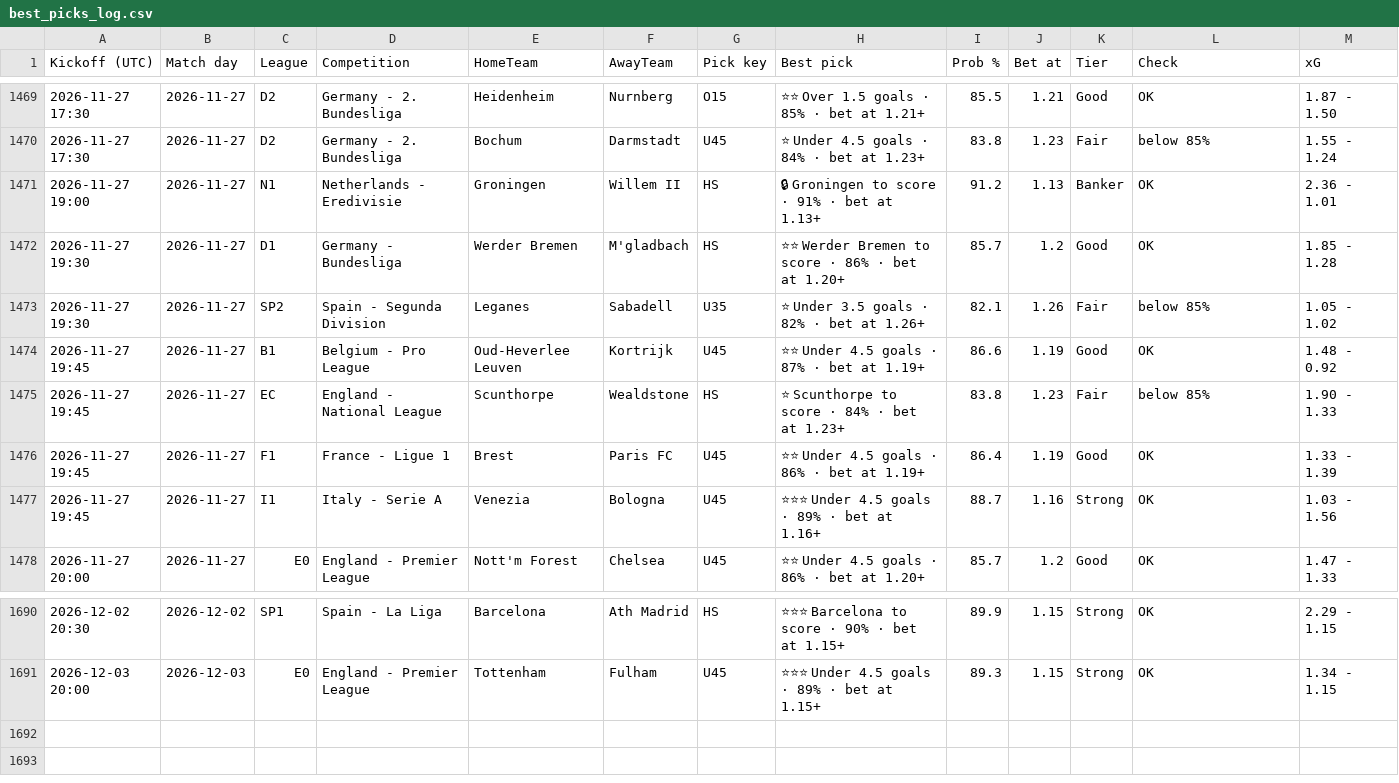
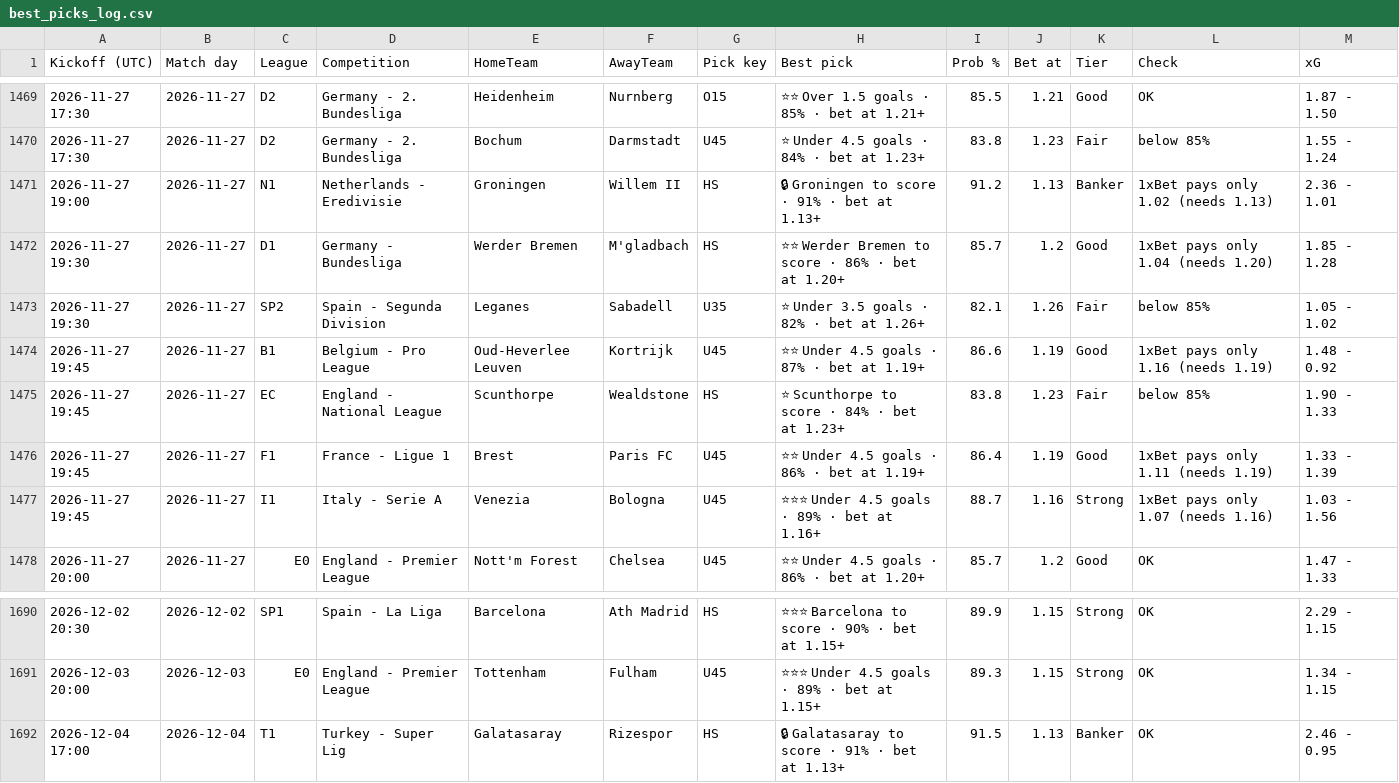
Before and after one commit to tambejasparh/epl-value-dashboard, a CSV file: best_picks_log.csv, drawn as a sheet; only a part is shown, gaps mark what is left out.

```diff
--- a/best_picks_log.csv
+++ b/best_picks_log.csv
@@ -1470,9 +1470,9 @@ Kickoff (UTC),Match day,League,Competition,HomeTeam,AwayTeam,Pick key,Best pick,
 2026-11-27 17:30,2026-11-27,D2,Germany - 2. Bundesliga,Bochum,Darmstadt,U45,⭐ Under 4.5 goals · 84% · bet at 1.23+,83.8,1.23,Fair,below 85%,1.55 - 1.24
-2026-11-27 19:00,2026-11-27,N1,Netherlands - Eredivisie,Groningen,Willem II,HS,🔒 Groningen to score · 91% · bet at 1.13+,91.2,1.13,Banker,OK,2.36 - 1.01
-2026-11-27 19:30,2026-11-27,D1,Germany - Bundesliga,Werder Bremen,M'gladbach,HS,⭐⭐ Werder Bremen to score · 86% · bet at 1.20+,85.7,1.2,Good,OK,1.85 - 1.28
+2026-11-27 19:00,2026-11-27,N1,Netherlands - Eredivisie,Groningen,Willem II,HS,🔒 Groningen to score · 91% · bet at 1.13+,91.2,1.13,Banker,1xBet pays only 1.02 (needs 1.13),2.36 - 1.01
+2026-11-27 19:30,2026-11-27,D1,Germany - Bundesliga,Werder Bremen,M'gladbach,HS,⭐⭐ Werder Bremen to score · 86% · bet at 1.20+,85.7,1.2,Good,1xBet pays only 1.04 (needs 1.20),1.85 - 1.28
 2026-11-27 19:30,2026-11-27,SP2,Spain - Segunda Division,Leganes,Sabadell,U35,⭐ Under 3.5 goals · 82% · bet at 1.26+,82.1,1.26,Fair,below 85%,1.05 - 1.02
-2026-11-27 19:45,2026-11-27,B1,Belgium - Pro League,Oud-Heverlee Leuven,Kortrijk,U45,⭐⭐ Under 4.5 goals · 87% · bet at 1.19+,86.6,1.19,Good,OK,1.48 - 0.92
+2026-11-27 19:45,2026-11-27,B1,Belgium - Pro League,Oud-Heverlee Leuven,Kortrijk,U45,⭐⭐ Under 4.5 goals · 87% · bet at 1.19+,86.6,1.19,Good,1xBet pays only 1.16 (needs 1.19),1.48 - 0.92
 2026-11-27 19:45,2026-11-27,EC,England - National League,Scunthorpe,Wealdstone,HS,⭐ Scunthorpe to score · 84% · bet at 1.23+,83.8,1.23,Fair,below 85%,1.90 - 1.33
-2026-11-27 19:45,2026-11-27,F1,France - Ligue 1,Brest,Paris FC,U45,⭐⭐ Under 4.5 goals · 86% · bet at 1.19+,86.4,1.19,Good,OK,1.33 - 1.39
-2026-11-27 19:45,2026-11-27,I1,Italy - Serie A,Venezia,Bologna,U45,⭐⭐⭐ Under 4.5 goals · 89% · bet at 1.16+,88.7,1.16,Strong,OK,1.03 - 1.56
+2026-11-27 19:45,2026-11-27,F1,France - Ligue 1,Brest,Paris FC,U45,⭐⭐ Under 4.5 goals · 86% · bet at 1.19+,86.4,1.19,Good,1xBet pays only 1.11 (needs 1.19),1.33 - 1.39
+2026-11-27 19:45,2026-11-27,I1,Italy - Serie A,Venezia,Bologna,U45,⭐⭐⭐ Under 4.5 goals · 89% · bet at 1.16+,88.7,1.16,Strong,1xBet pays only 1.07 (needs 1.16),1.03 - 1.56
 2026-11-27 20:00,2026-11-27,E0,England - Premier League,Nott'm Forest,Chelsea,U45,⭐⭐ Under 4.5 goals · 86% · bet at 1.20+,85.7,1.2,Good,OK,1.47 - 1.33
@@ -1691 +1691,2 @@ Kickoff (UTC),Match day,League,Competition,HomeTeam,AwayTeam,Pick key,Best pick,
 2026-12-03 20:00,2026-12-03,E0,England - Premier League,Tottenham,Fulham,U45,⭐⭐⭐ Under 4.5 goals · 89% · bet at 1.15+,89.3,1.15,Strong,OK,1.34 - 1.15
+2026-12-04 17:00,2026-12-04,T1,Turkey - Super Lig,Galatasaray,Rizespor,HS,🔒 Galatasaray to score · 91% · bet at 1.13+,91.5,1.13,Banker,OK,2.46 - 0.95
```
Also changed, not shown: data_snapshot/af_odds.csv, data_snapshot/af_players.csv, 7 other files.
